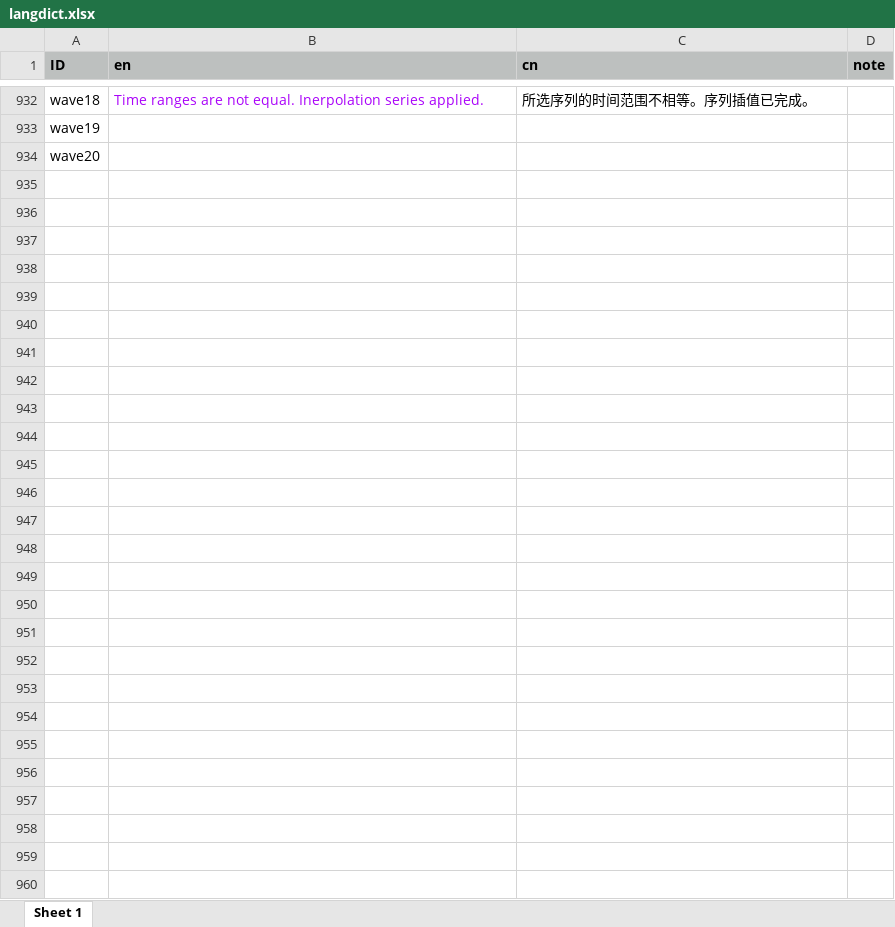
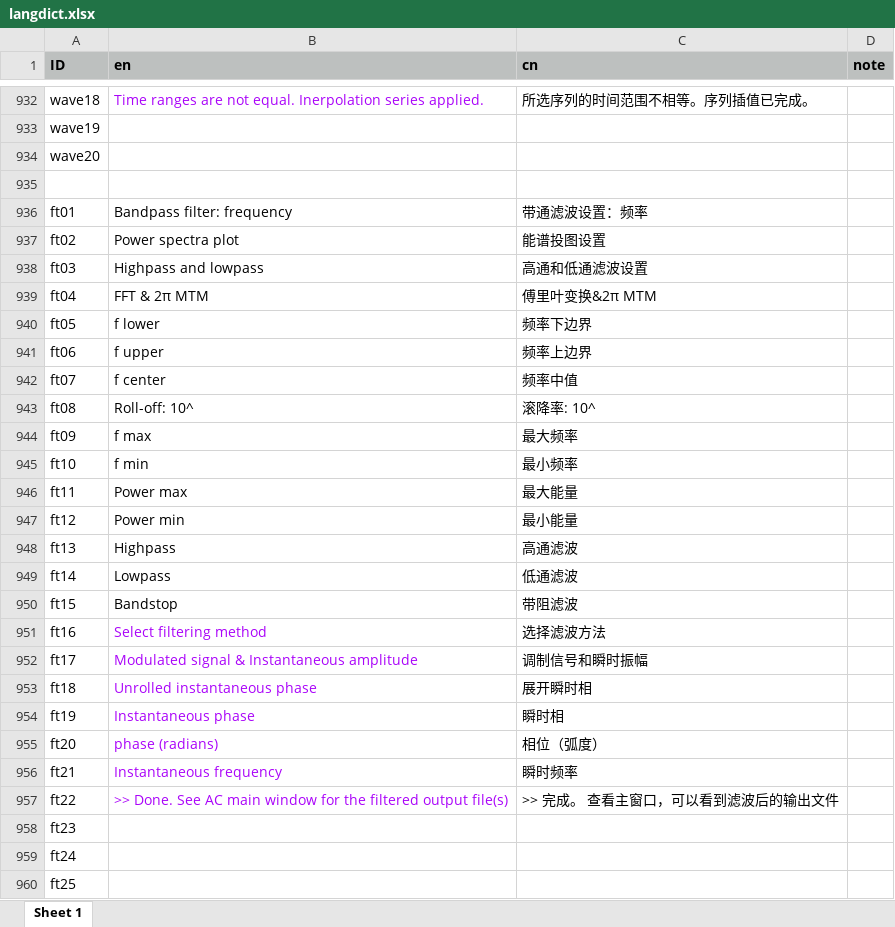
Before and after one commit to mingsongli/acycle, an Excel workbook: code/lang/langdict.xlsx, sheet Sheet 1, drawn as a sheet; only a part is shown, gaps mark what is left out; values as stored, in another font and other column widths than the file's, no borders; the diff names each change by its address in the sheet, - before the commit and + after, or states it on an @@ line.

Commit message:
FT gui lang

```diff
--- a/code/lang/langdict.xlsx (sheet Sheet 1)
+++ b/code/lang/langdict.xlsx (sheet Sheet 1)
+row 935: (empty)
+row 936: ft01 | Bandpass filter: frequency | 带通滤波设置：频率
+row 937: ft02 | Power spectra plot | 能谱投图设置
+row 938: ft03 | Highpass and lowpass | 高通和低通滤波设置
+row 939: ft04 | FFT & 2π MTM | 傅里叶变换&2π MTM
+row 940: ft05 | f lower | 频率下边界
+row 941: ft06 | f upper | 频率上边界
+row 942: ft07 | f center | 频率中值
+row 943: ft08 | Roll-off: 10^ | 滚降率: 10^
+row 944: ft09 | f max | 最大频率
+row 945: ft10 | f min | 最小频率
+row 946: ft11 | Power max | 最大能量
+row 947: ft12 | Power min | 最小能量
+row 948: ft13 | Highpass | 高通滤波
+row 949: ft14 | Lowpass | 低通滤波
+row 950: ft15 | Bandstop | 带阻滤波
+row 951: ft16 | Select filtering method | 选择滤波方法
+row 952: ft17 | Modulated signal & Instantaneous amplitude | 调制信号和瞬时振幅
+row 953: ft18 | Unrolled instantaneous phase | 展开瞬时相
+row 954: ft19 | Instantaneous phase | 瞬时相
+row 955: ft20 | phase (radians) | 相位（弧度）
+row 956: ft21 | Instantaneous frequency | 瞬时频率
+row 957: ft22 | >> Done. See AC main window for the filtered output file(s) | >> 完成。 查看主窗口，可以看到滤波后的输出文件
+row 958: ft23
+row 959: ft24
+row 960: ft25
```
Also changed, not shown: 4 other files.
